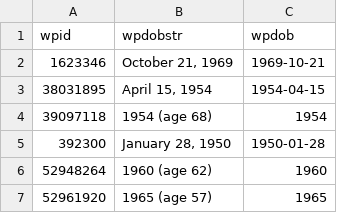
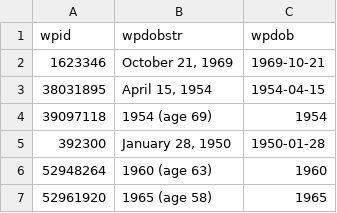
Before and after one commit to every-politician-scrapers/bahrain, a CSV file: enwiki/dob.csv, drawn as a sheet.

```diff
--- a/enwiki/dob.csv
+++ b/enwiki/dob.csv
@@ -3,5 +3,5 @@ wpid,wpdobstr,wpdob
 38031895,"April 15, 1954",1954-04-15
-39097118,1954 (age 68),1954
+39097118,1954 (age 69),1954
 392300,"January 28, 1950",1950-01-28
-52948264,1960 (age 62),1960
-52961920,1965 (age 57),1965
+52948264,1960 (age 63),1960
+52961920,1965 (age 58),1965
```
Also changed, not shown: 3 other files.
